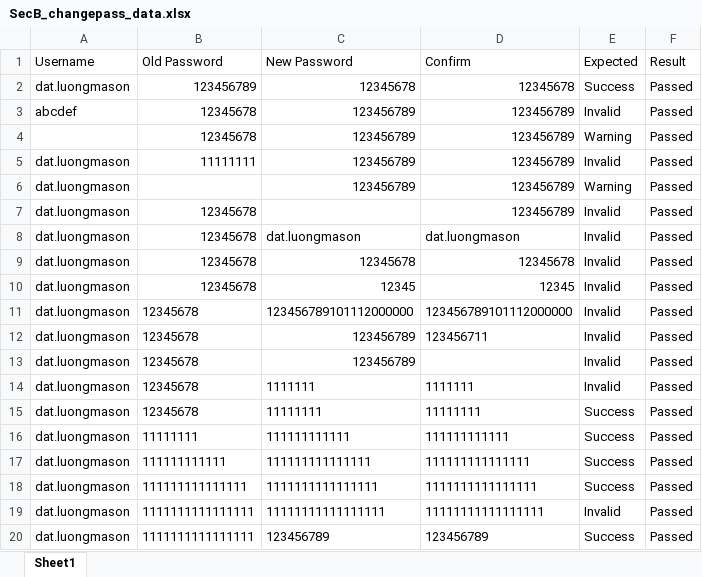
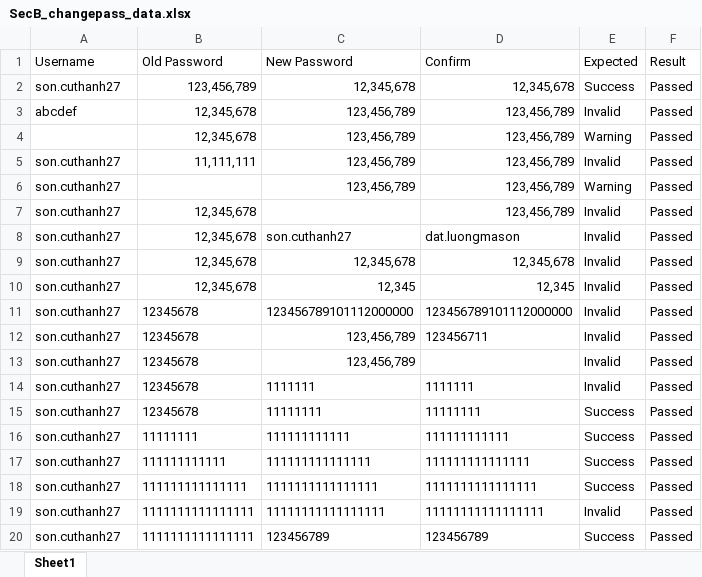
Before and after one commit to SUN-0207/Testing-Assignment, an Excel workbook: Data_Driven/ChangePassword/SecB_changepass_data.xlsx, sheet Sheet1, drawn as a sheet; values as stored, in another font and other column widths than the file's, no borders; removed rows and columns are numbered as before the commit, all else as after; the diff names each change by its address in the sheet, - before the commit and + after, or states it on an @@ line.

Commit message:
change password and print

```diff
--- a/Data_Driven/ChangePassword/SecB_changepass_data.xlsx (sheet Sheet1)
+++ b/Data_Driven/ChangePassword/SecB_changepass_data.xlsx (sheet Sheet1)
-row 2: dat.luongmason | 123456789 | 12345678 | 12345678 | Success | Passed
+row 2: son.cuthanh27 | 123,456,789 | 12,345,678 | 12,345,678 | Success | Passed
-B3 (Old Password): 12345678
+B3 (Old Password): 12,345,678
-C3 (New Password): 123456789
+C3 (New Password): 123,456,789
-D3 (Confirm): 123456789
+D3 (Confirm): 123,456,789
-row 4:  | 12345678 | 123456789 | 123456789 | Warning | Passed
-row 5: dat.luongmason | 11111111 | 123456789 | 123456789 | Invalid | Passed
-row 6: dat.luongmason |  | 123456789 | 123456789 | Warning | Passed
-row 7: dat.luongmason | 12345678 |  | 123456789 | Invalid | Passed
+row 4:  | 12,345,678 | 123,456,789 | 123,456,789 | Warning | Passed
+row 5: son.cuthanh27 | 11,111,111 | 123,456,789 | 123,456,789 | Invalid | Passed
+row 6: son.cuthanh27 |  | 123,456,789 | 123,456,789 | Warning | Passed
+row 7: son.cuthanh27 | 12,345,678 |  | 123,456,789 | Invalid | Passed
-A8 (Username): dat.luongmason
+A8 (Username): son.cuthanh27
-B8 (Old Password): 12345678
+B8 (Old Password): 12,345,678
-C8 (New Password): dat.luongmason
+C8 (New Password): son.cuthanh27
-row 9: dat.luongmason | 12345678 | 12345678 | 12345678 | Invalid | Passed
-row 10: dat.luongmason | 12345678 | 12345 | 12345 | Invalid | Passed
+row 9: son.cuthanh27 | 12,345,678 | 12,345,678 | 12,345,678 | Invalid | Passed
+row 10: son.cuthanh27 | 12,345,678 | 12,345 | 12,345 | Invalid | Passed
-A11:A20 (Username): dat.luongmason
+A11:A20 (Username): son.cuthanh27
-C12:C13 (New Password): 123456789
+C12:C13 (New Password): 123,456,789
```
Also changed, not shown: Data_Driven/PrintTranscript/SecB_printrans_data.xlsx, 3 other files.
